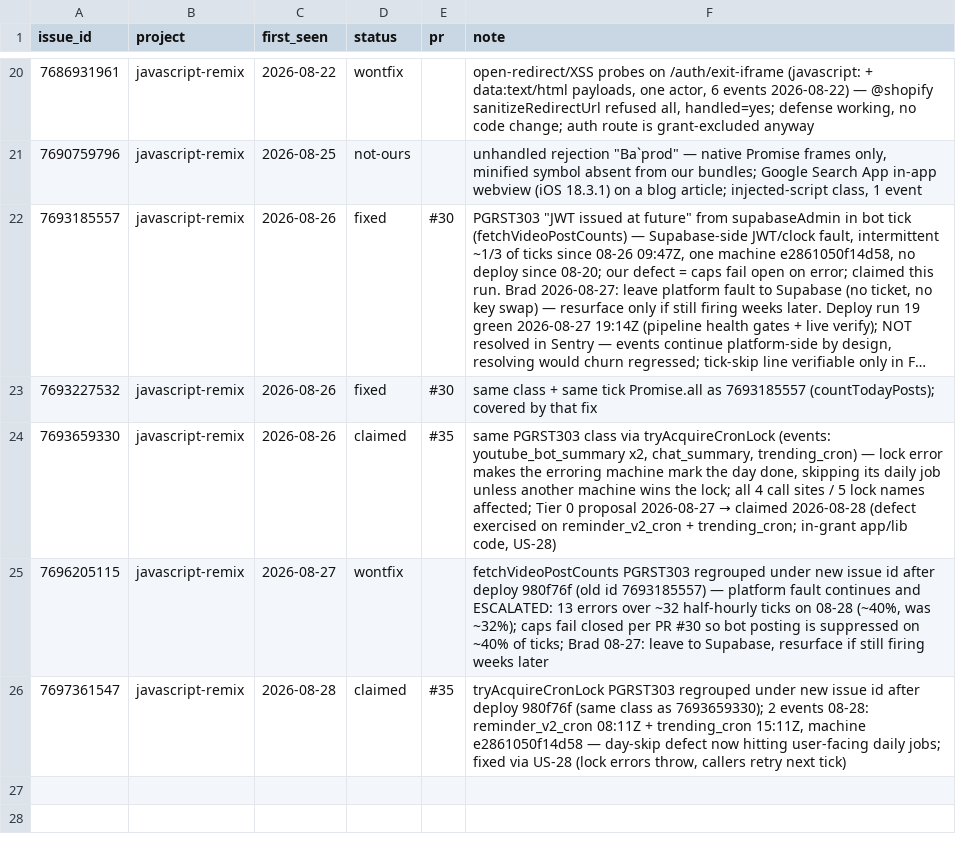
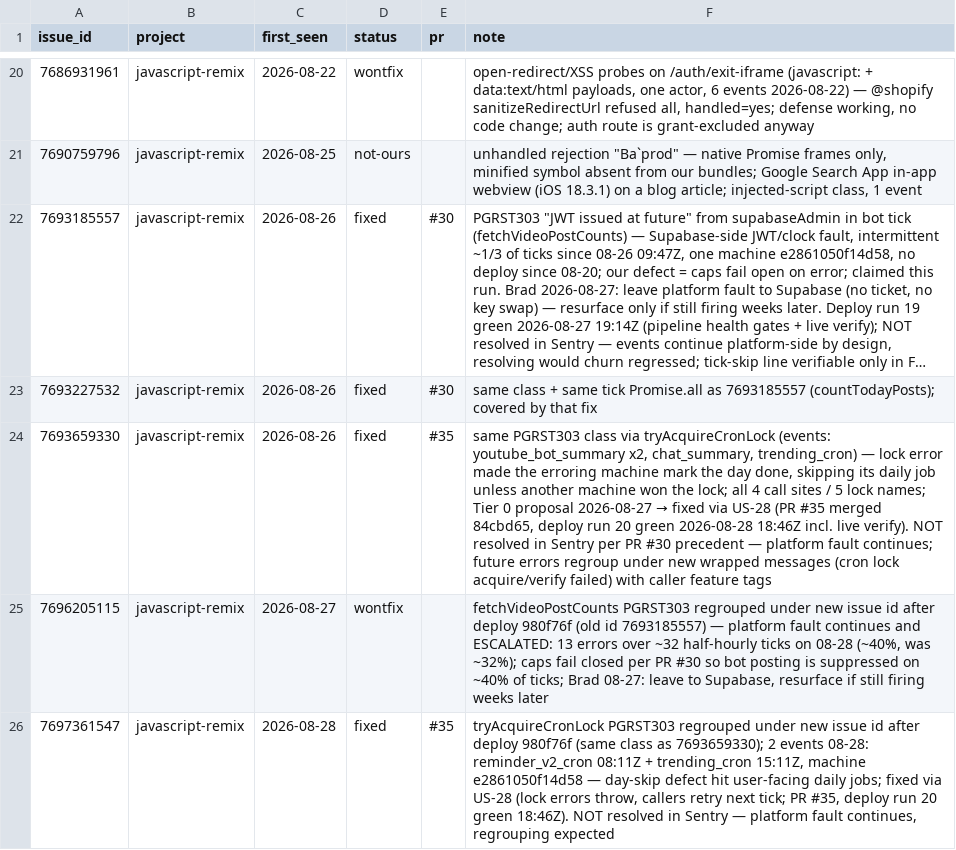
Before and after one commit to DrBradStanfield/roadmap, a CSV file: docs/loops/sentry-fix/ledger.csv, drawn as a sheet; only a part is shown, gaps mark what is left out; long unchanged cells end in …; the diff names each change by its address in the sheet, - before the commit and + after, or states it on an @@ line.

```diff
--- a/docs/loops/sentry-fix/ledger.csv
+++ b/docs/loops/sentry-fix/ledger.csv
-D24 (status): claimed
+D24 (status): fixed
@@ F24 (note): …lock error makes the erroring machine mark the day done, skipping its daily job unless another machine wins the lock; all 4 call sites / 5 lock names affected; Tier 0 proposal 2026-08-27 → claimed 2026-08-28 (defect exercised on reminder_v2_cron + trending_cron; in-grant app/lib code, US-28) → …lock error made the erroring machine mark the day done, skipping its daily job unless another machine won the lock; all 4 call sites / 5 lock names; Tier 0 proposal 2026-08-27 → fixed via US-28 (PR #35 merged 84cbd65, deploy run 20 green 2026-08-28 18:46Z incl. live verify). NOT resolved in Sentry per PR #30 precedent — platform fault continues; future errors regroup under new wrapped messages (cron lock acquire/verify failed) with caller feature tags @@
-D26 (status): claimed
+D26 (status): fixed
-F26 (note): …day-skip defect now hitting user-facing daily jobs; fixed via US-28 (lock errors throw, callers retry next tick)
+F26 (note): …day-skip defect hit user-facing daily jobs; fixed via US-28 (lock errors throw, callers retry next tick; PR #35, deploy run 20 green 18:46Z). NOT resolved in Sentry — platform fault continues, regrouping expected
```
